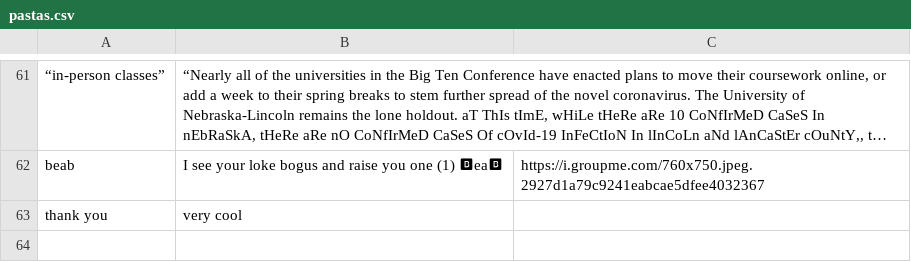
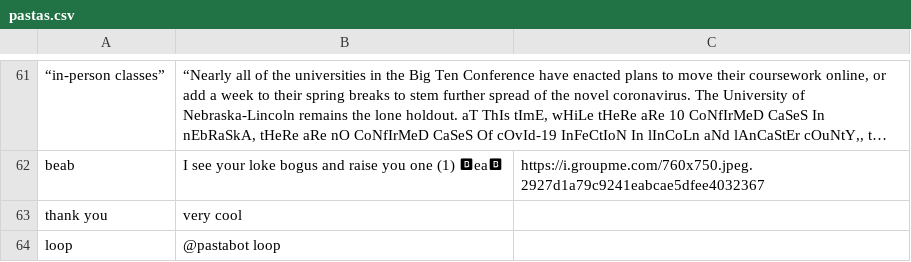
Before and after one commit to jSith/GroupBot, a CSV file: pastas.csv, drawn as a sheet; only a part is shown, gaps mark what is left out; long unchanged cells end in …; the diff names each change by its address in the sheet, - before the commit and + after, or states it on an @@ line.

Commit message:
shhhh

```diff
--- a/pastas.csv
+++ b/pastas.csv
+row 64: loop | @pastabot loop
```
